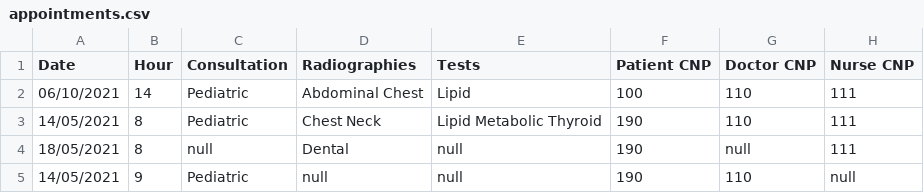
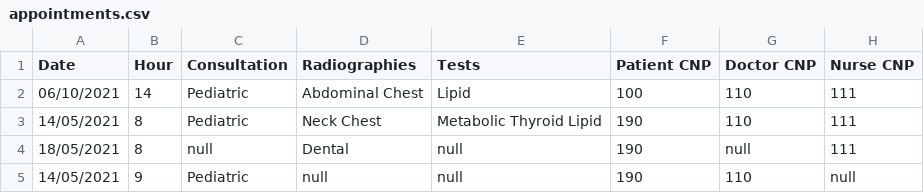
Before and after one commit to denisd17/Medical-Clinic-Management-System-Java, a CSV file: out/production/PAO-PROJECT-DAINEANU/resources/Appointments/appointments.csv, drawn as a sheet.

```diff
--- a/out/production/PAO-PROJECT-DAINEANU/resources/Appointments/appointments.csv
+++ b/out/production/PAO-PROJECT-DAINEANU/resources/Appointments/appointments.csv
@@ -2,3 +2,3 @@ Date,Hour,Consultation,Radiographies,Tests,Patient CNP,Doctor CNP,Nurse CNP
 06/10/2021,14,Pediatric,"Abdominal Chest","Lipid",100,110,111
-14/05/2021,8,Pediatric,"Chest Neck","Lipid Metabolic Thyroid",190,110,111
+14/05/2021,8,Pediatric,"Neck Chest","Metabolic Thyroid Lipid",190,110,111
 18/05/2021,8,null,"Dental",null,190,null,111
```
Also changed, not shown: out/production/PAO-PROJECT-DAINEANU/resources/Audit/audit.csv, out/production/PAO-PROJECT-DAINEANU/resources/Persons/patients.csv, 43 other files.
